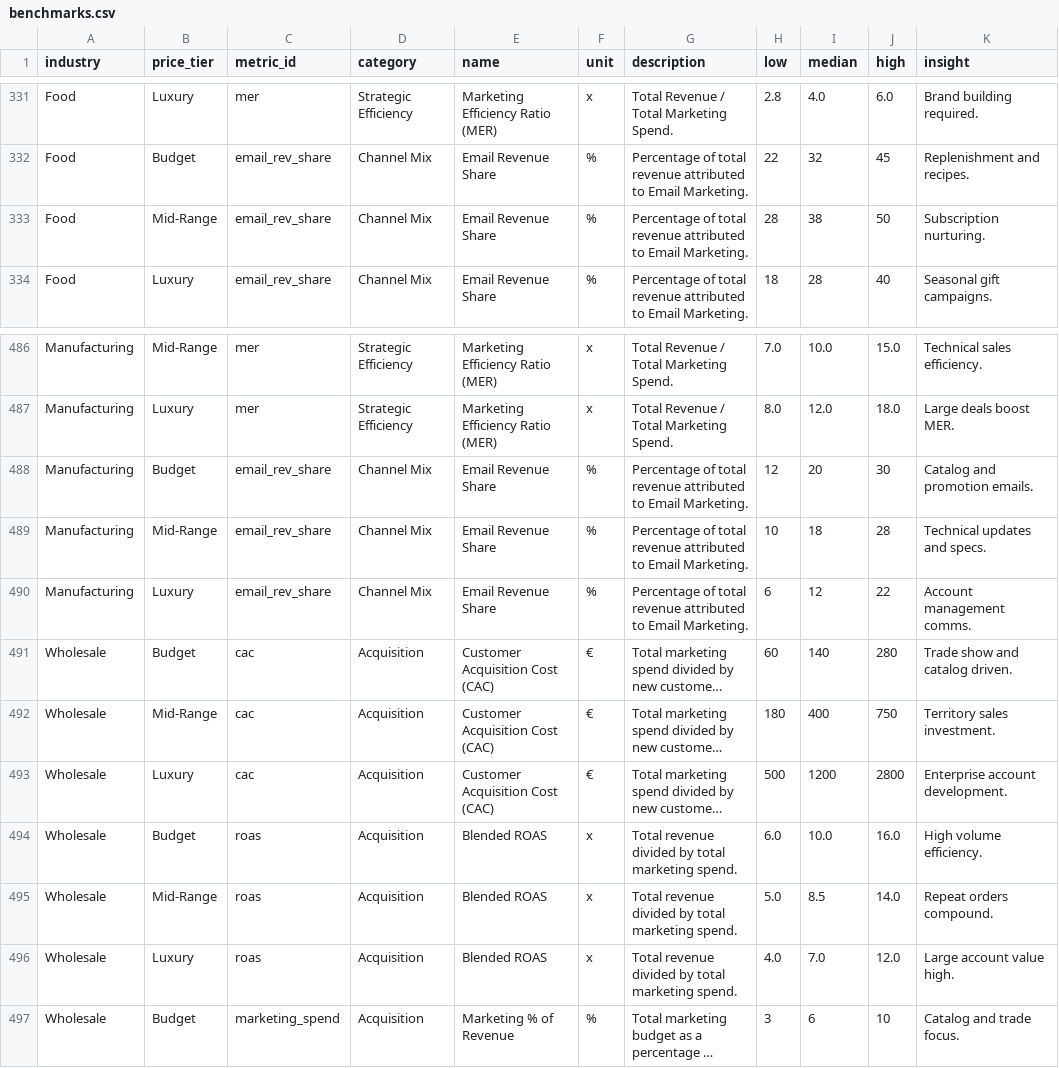
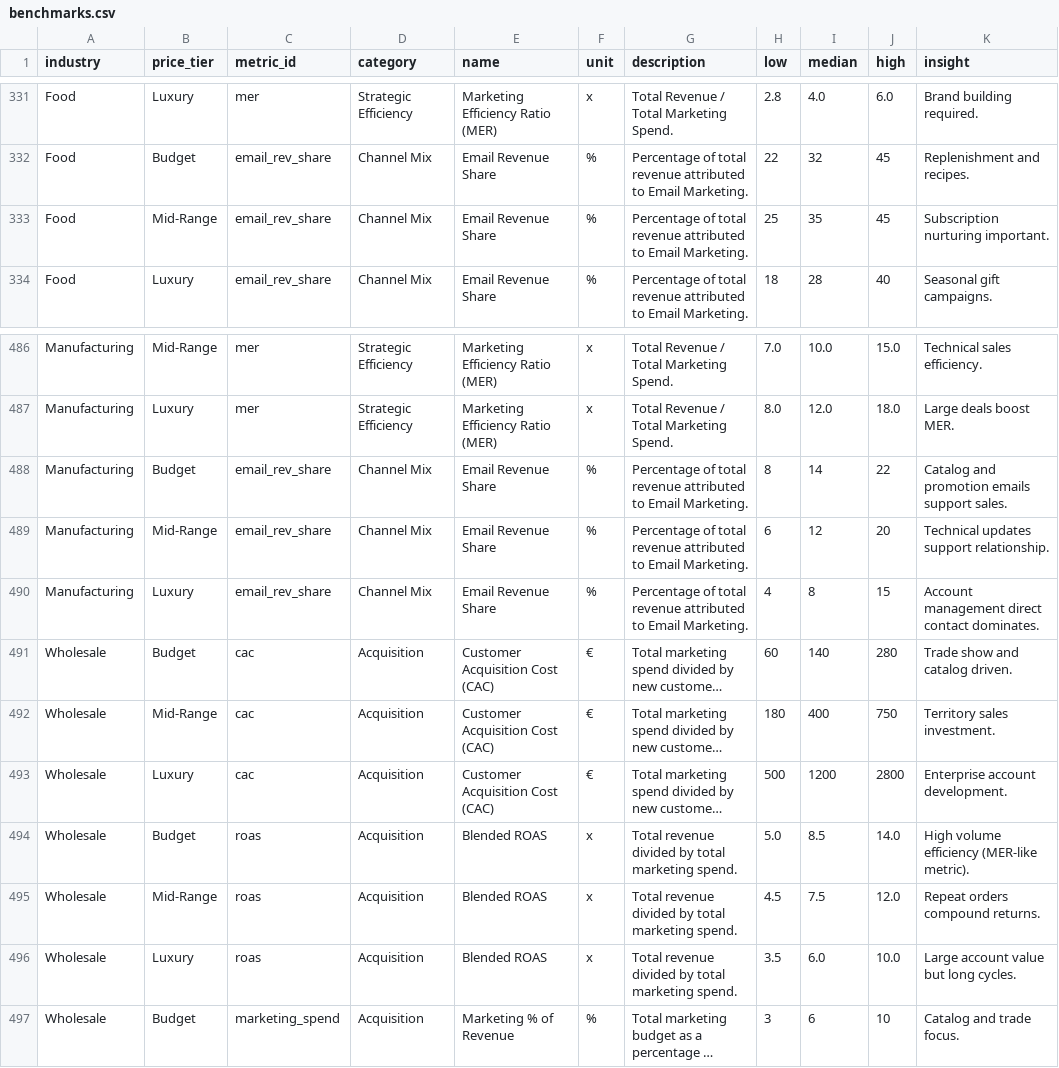
Before and after one commit to brevogrowth/marketing-automation-comparison, a CSV file: data/benchmarks.csv, drawn as a sheet; only a part is shown, gaps mark what is left out; long unchanged cells end in …; the diff covers the shown part only; the diff names each change by its address in the sheet, - before the commit and + after, or states it on an @@ line.

```diff
--- a/data/benchmarks.csv
+++ b/data/benchmarks.csv
-H333 (low): 28
+H333 (low): 25
-I333 (median): 38
+I333 (median): 35
-J333 (high): 50
+J333 (high): 45
-K333 (insight): Subscription nurturing.
+K333 (insight): Subscription nurturing important.
-H488 (low): 12
+H488 (low): 8
-I488 (median): 20
+I488 (median): 14
-J488 (high): 30
+J488 (high): 22
-K488 (insight): Catalog and promotion emails.
+K488 (insight): Catalog and promotion emails support sales.
-H489 (low): 10
+H489 (low): 6
-I489 (median): 18
+I489 (median): 12
-J489 (high): 28
+J489 (high): 20
-K489 (insight): Technical updates and specs.
+K489 (insight): Technical updates support relationship.
-H490 (low): 6
+H490 (low): 4
-I490 (median): 12
+I490 (median): 8
-J490 (high): 22
+J490 (high): 15
-K490 (insight): Account management comms.
+K490 (insight): Account management direct contact dominates.
-H494 (low): 6.0
+H494 (low): 5.0
-I494 (median): 10.0
+I494 (median): 8.5
-J494 (high): 16.0
+J494 (high): 14.0
-K494 (insight): High volume efficiency.
+K494 (insight): High volume efficiency (MER-like metric).
-H495 (low): 5.0
+H495 (low): 4.5
-I495 (median): 8.5
+I495 (median): 7.5
-J495 (high): 14.0
+J495 (high): 12.0
-K495 (insight): Repeat orders compound.
+K495 (insight): Repeat orders compound returns.
-H496 (low): 4.0
+H496 (low): 3.5
-I496 (median): 7.0
+I496 (median): 6.0
-J496 (high): 12.0
+J496 (high): 10.0
-K496 (insight): Large account value high.
+K496 (insight): Large account value but long cycles.
```
Also changed, not shown: 98 edited cells elsewhere in this file, 1 other file.
